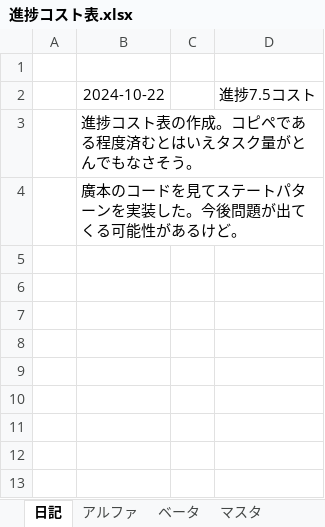
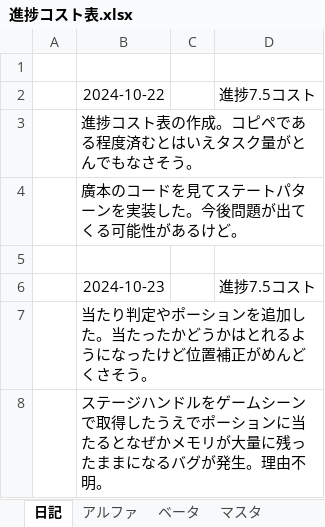
Before and after one commit to nkd10121/EmploymentWorks, an Excel workbook: 進捗コスト表.xlsx, sheet 日記, drawn as a sheet; values as stored, in another font and other column widths than the file's, no borders; the diff names each change by its address in the sheet, - before the commit and + after, or states it on an @@ line.

```diff
--- a/進捗コスト表.xlsx (sheet 日記)
+++ b/進捗コスト表.xlsx (sheet 日記)
+row 5: (empty)
+row 6:  | 2024-10-23 |  | 進捗7.5コスト
+row 7:  | 当たり判定やポーションを追加した。当たったかどうかはとれるようになったけど位置補正がめんどくさそう。
+row 8:  | ステージハンドルをゲームシーンで取得したうえでポーションに当たるとなぜかメモリが大量に残ったままになるバグが発生。理由不明。
```
Also changed, not shown: sheet アルファ.
